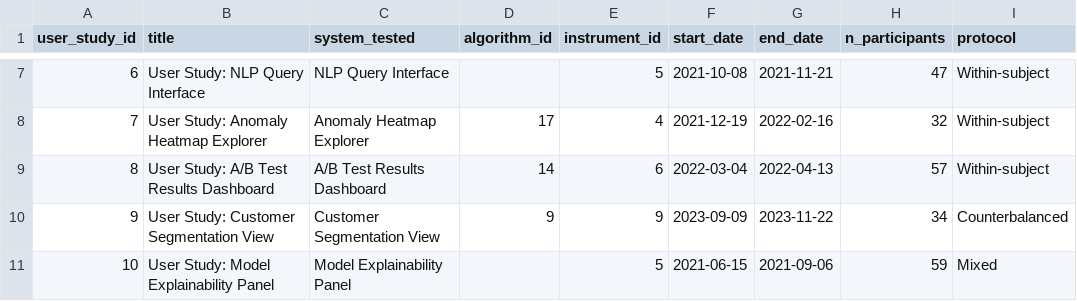
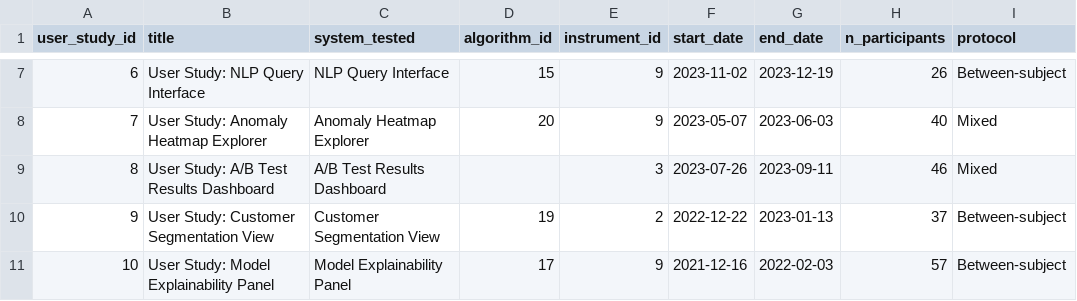
Before and after one commit to starteNCS/AlliumSativum, a CSV file: data_analysis/data_analysis/csv_output/cs_user_study.csv, drawn as a sheet; only a part is shown, gaps mark what is left out; the diff covers the shown part only.

```diff
--- a/data_analysis/data_analysis/csv_output/cs_user_study.csv
+++ b/data_analysis/data_analysis/csv_output/cs_user_study.csv
@@ -7,5 +7,5 @@ user_study_id,title,system_tested,algorithm_id,instrument_id,start_date,end_date
-6,User Study: NLP Query Interface,NLP Query Interface,,5,2021-10-08,2021-11-21,47,Within-subject
-7,User Study: Anomaly Heatmap Explorer,Anomaly Heatmap Explorer,17,4,2021-12-19,2022-02-16,32,Within-subject
-8,User Study: A/B Test Results Dashboard,A/B Test Results Dashboard,14,6,2022-03-04,2022-04-13,57,Within-subject
-9,User Study: Customer Segmentation View,Customer Segmentation View,9,9,2023-09-09,2023-11-22,34,Counterbalanced
-10,User Study: Model Explainability Panel,Model Explainability Panel,,5,2021-06-15,2021-09-06,59,Mixed
+6,User Study: NLP Query Interface,NLP Query Interface,15,9,2023-11-02,2023-12-19,26,Between-subject
+7,User Study: Anomaly Heatmap Explorer,Anomaly Heatmap Explorer,20,9,2023-05-07,2023-06-03,40,Mixed
+8,User Study: A/B Test Results Dashboard,A/B Test Results Dashboard,,3,2023-07-26,2023-09-11,46,Mixed
+9,User Study: Customer Segmentation View,Customer Segmentation View,19,2,2022-12-22,2023-01-13,37,Between-subject
+10,User Study: Model Explainability Panel,Model Explainability Panel,17,9,2021-12-16,2022-02-03,57,Between-subject
```
Also changed, not shown: 41 edited cells elsewhere in this file, data_analysis/data_analysis/csv_output/cs_algorithm.csv, data_analysis/data_analysis/csv_output/cs_benchmark.csv, 8 other files.
